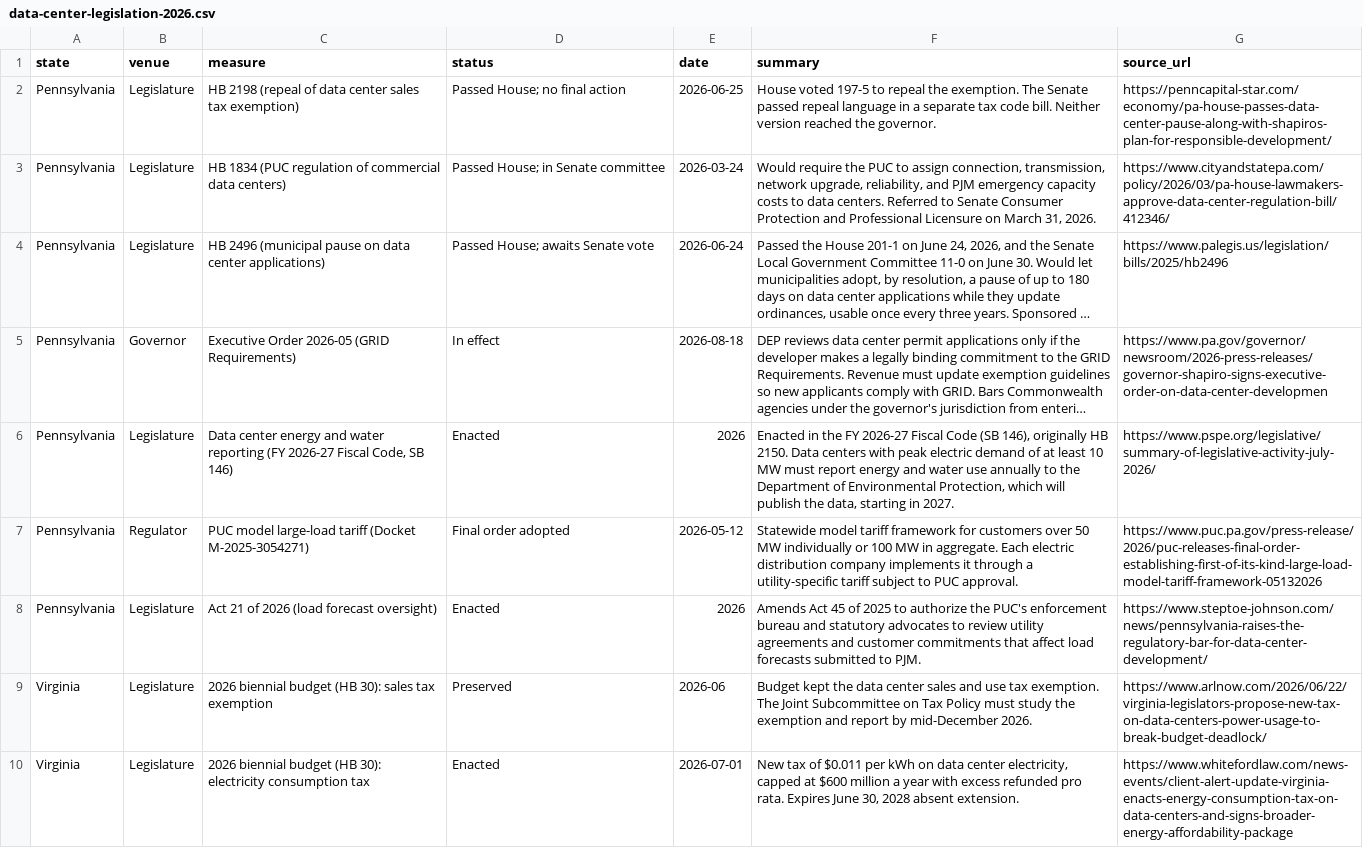
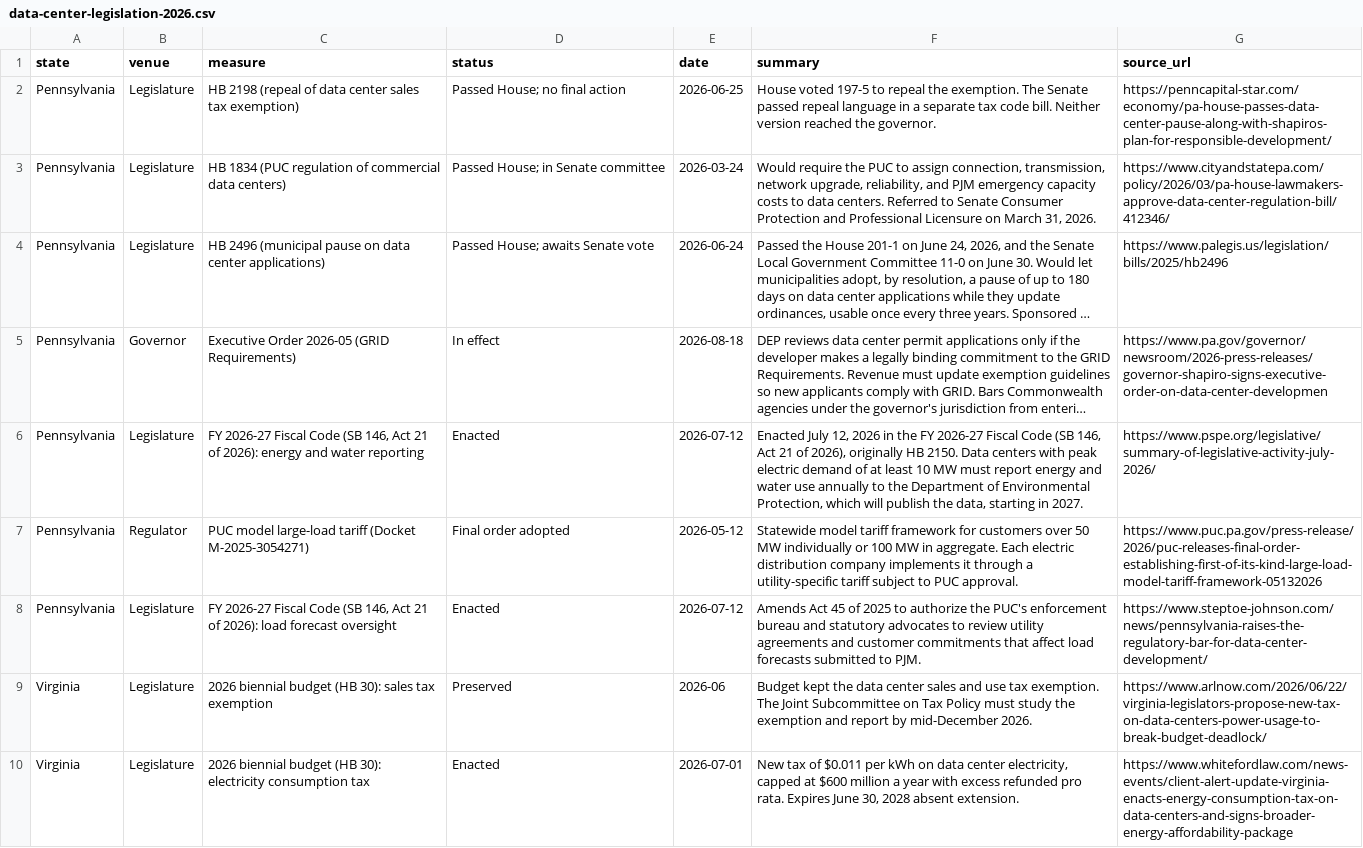
Before and after one commit to jphoebus/data-center-legislation-2026, a CSV file: data-center-legislation-2026.csv, drawn as a sheet; only a part is shown; long unchanged cells end in …; the diff names each change by its address in the sheet, - before the commit and + after, or states it on an @@ line.

```diff
--- a/data-center-legislation-2026.csv
+++ b/data-center-legislation-2026.csv
-C6 (measure): Data center energy and water reporting (FY 2026-27 Fiscal Code, SB 146)
+C6 (measure): FY 2026-27 Fiscal Code (SB 146, Act 21 of 2026): energy and water reporting
-E6 (date): 2026
+E6 (date): 2026-07-12
-F6 (summary): Enacted in the FY 2026-27 Fiscal Code (SB 146), originally HB…
+F6 (summary): Enacted July 12, 2026 in the FY 2026-27 Fiscal Code (SB 146, Act 21 of 2026), originally HB…
-C8 (measure): Act 21 of 2026 (load forecast oversight)
+C8 (measure): FY 2026-27 Fiscal Code (SB 146, Act 21 of 2026): load forecast oversight
-E8 (date): 2026
+E8 (date): 2026-07-12
```
Also changed, not shown: 1 other file.
